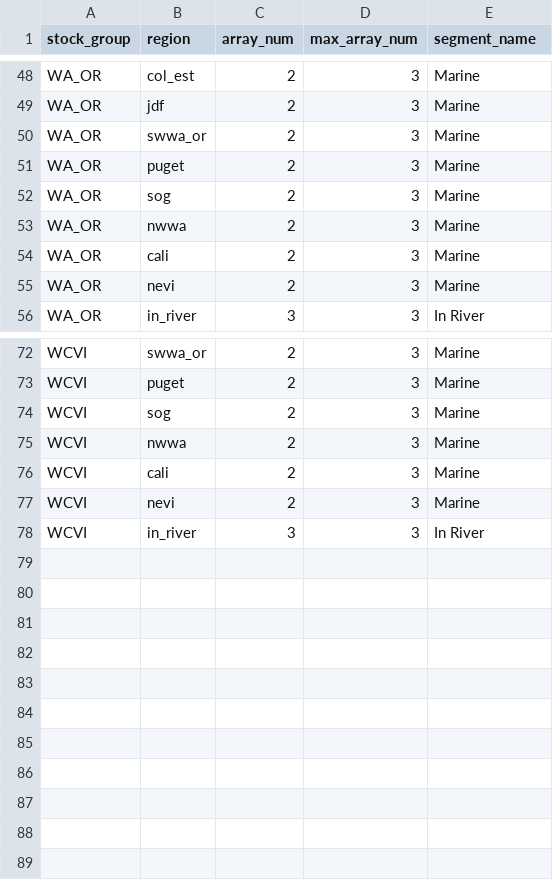
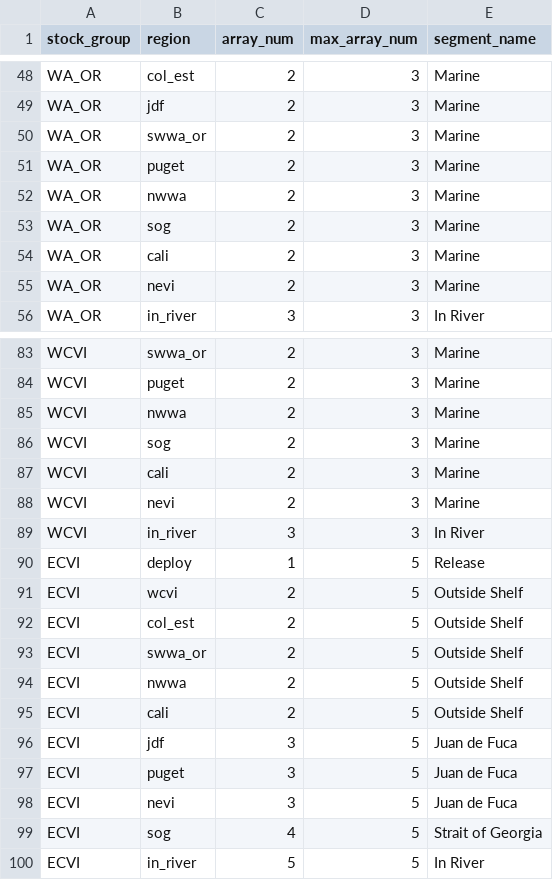
Before and after one commit to Pacific-salmon-assess/chin-survival, a CSV file: data/surv_segment_key_2023.csv, drawn as a sheet; only a part is shown, gaps mark what is left out; the diff covers the shown part only; the diff names each change by its address in the sheet, - before the commit and + after, or states it on an @@ line.

```diff
--- a/data/surv_segment_key_2023.csv
+++ b/data/surv_segment_key_2023.csv
@@ row 53 moved to row 52: WA_OR @@
@@ row 75 moved to row 85: WCVI @@
+row 90: ECVI | deploy | 1 | 5 | Release
+row 91: ECVI | wcvi | 2 | 5 | Outside Shelf
+row 92: ECVI | col_est | 2 | 5 | Outside Shelf
+row 93: ECVI | swwa_or | 2 | 5 | Outside Shelf
+row 94: ECVI | nwwa | 2 | 5 | Outside Shelf
+row 95: ECVI | cali | 2 | 5 | Outside Shelf
+row 96: ECVI | jdf | 3 | 5 | Juan de Fuca
+row 97: ECVI | puget | 3 | 5 | Juan de Fuca
+row 98: ECVI | nevi | 3 | 5 | Juan de Fuca
+row 99: ECVI | sog | 4 | 5 | Strait of Georgia
+row 100: ECVI | in_river | 5 | 5 | In River
```
Also changed, not shown: 11 added rows and 11 edited cells elsewhere in this file, data/ctc_stock_decoder.csv, 6 other files.
